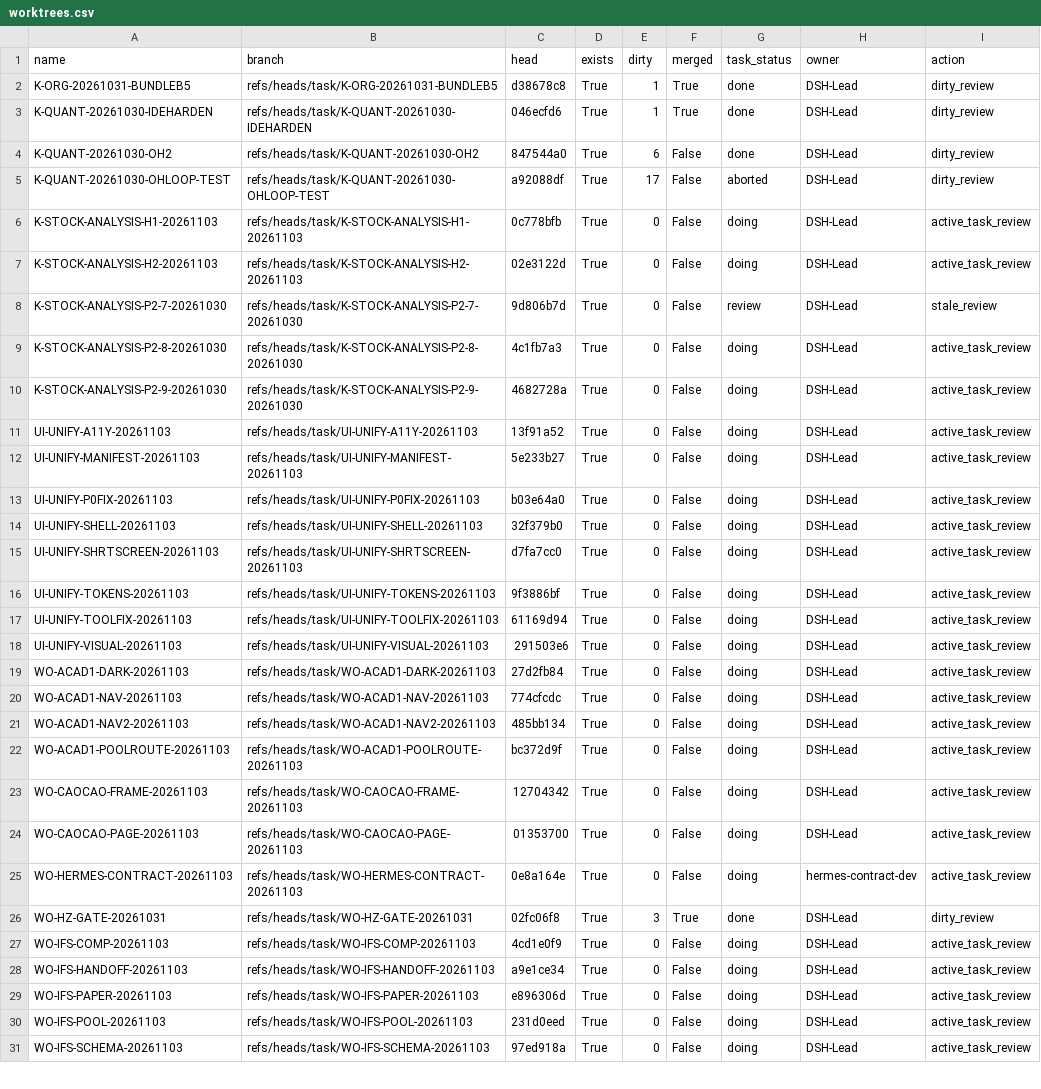
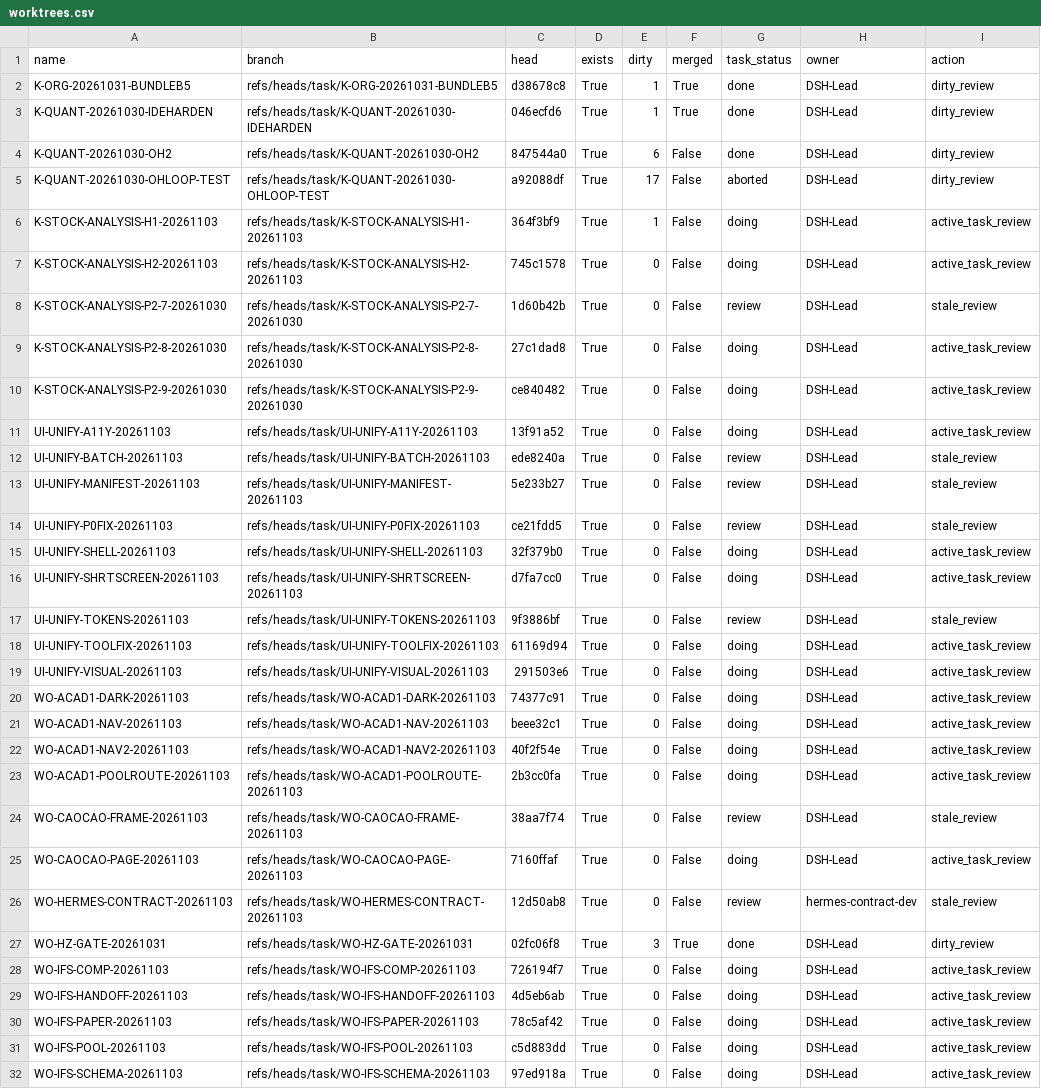
Before and after one commit to Zerotech133/Zerotech-first, a CSV file: deliverables/w0_cleanup/2026-11-03/worktrees.csv, drawn as a sheet; only a part is shown; addresses are those after the commit; the diff covers the shown part only; the diff names each change by its address in the sheet, - before the commit and + after, or states it on an @@ line.

```diff
--- a/deliverables/w0_cleanup/2026-11-03/worktrees.csv
+++ b/deliverables/w0_cleanup/2026-11-03/worktrees.csv
-C6 (head): 0c778bfb
+C6 (head): 364f3bf9
-E6 (dirty): 0
+E6 (dirty): 1
-C7 (head): 02e3122d
+C7 (head): 745c1578
-C8 (head): 9d806b7d
+C8 (head): 1d60b42b
-C9 (head): 4c1fb7a3
+C9 (head): 27c1dad8
-C10 (head): 4682728a
+C10 (head): ce840482
+row 12: UI-UNIFY-BATCH-20261103 | refs/heads/task/UI-UNIFY-BATCH-20261103 | ede8240a | True | 0 | False | review | DSH-Lead | stale_review
-G13:G14 (task_status): doing
+G13:G14 (task_status): review
-I13:I14 (action): active_task_review
+I13:I14 (action): stale_review
-C14 (head): b03e64a0
+C14 (head): ce21fdd5
-G17 (task_status): doing
+G17 (task_status): review
-I17 (action): active_task_review
+I17 (action): stale_review
-C20 (head): 27d2fb84
+C20 (head): 74377c91
-C21 (head): 774cfcdc
+C21 (head): beee32c1
-C22 (head): 485bb134
+C22 (head): 40f2f54e
-C23 (head): bc372d9f
+C23 (head): 2b3cc0fa
-C24 (head): 12704342
+C24 (head): 38aa7f74
-G24 (task_status): doing
+G24 (task_status): review
-I24 (action): active_task_review
+I24 (action): stale_review
-C25 (head): 01353700
+C25 (head): 7160ffaf
-C26 (head): 0e8a164e
+C26 (head): 12d50ab8
-G26 (task_status): doing
+G26 (task_status): review
-I26 (action): active_task_review
+I26 (action): stale_review
-C28 (head): 4cd1e0f9
+C28 (head): 726194f7
-C29 (head): a9e1ce34
+C29 (head): 4d5eb6ab
-C30 (head): e896306d
+C30 (head): 78c5af42
-C31 (head): 231d0eed
+C31 (head): c5d883dd
```
Also changed, not shown: 1 added row and 10 edited cells elsewhere in this file, deliverables/w0_cleanup/2026-11-03/doing.csv, 7 other files.
